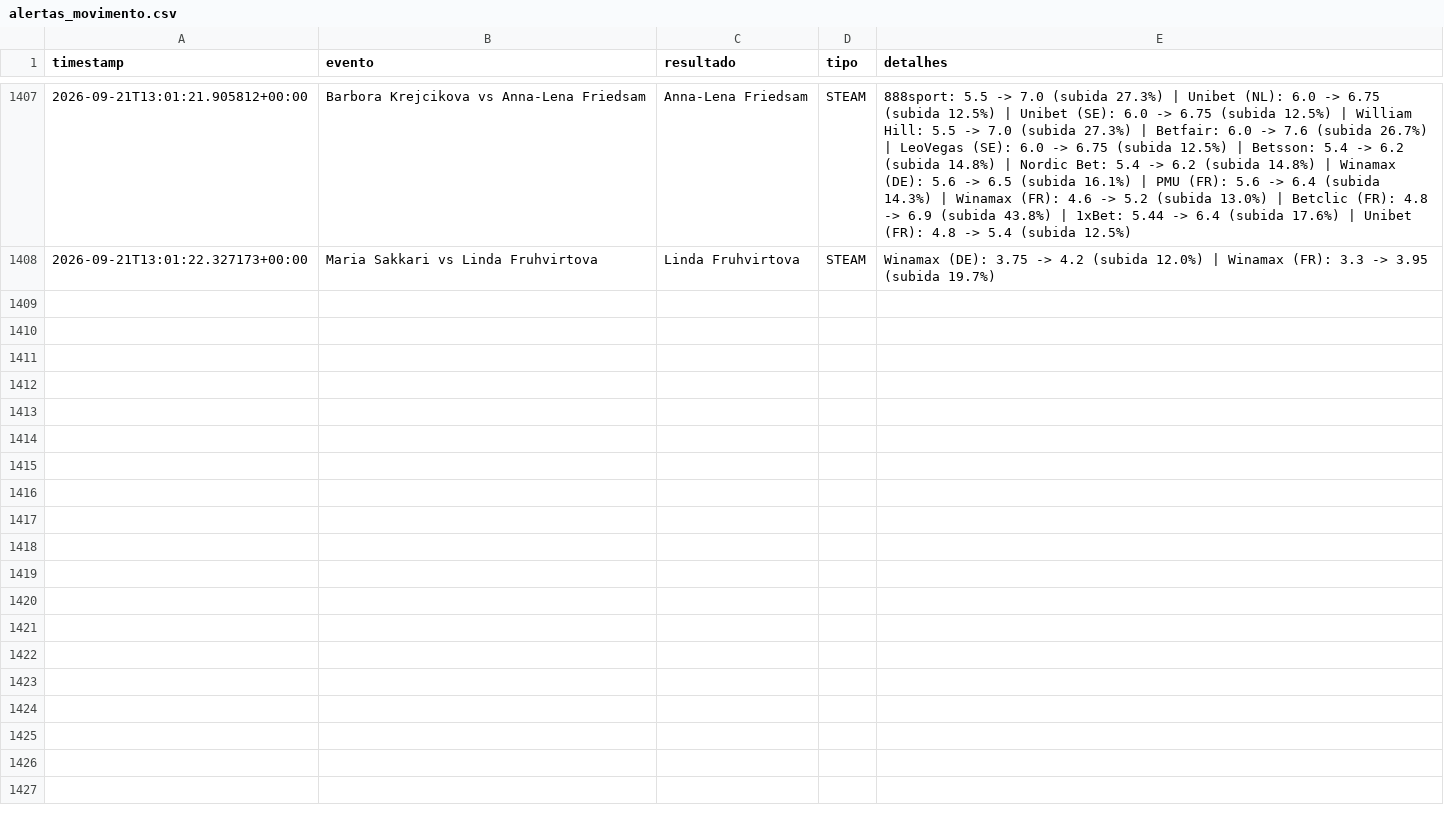
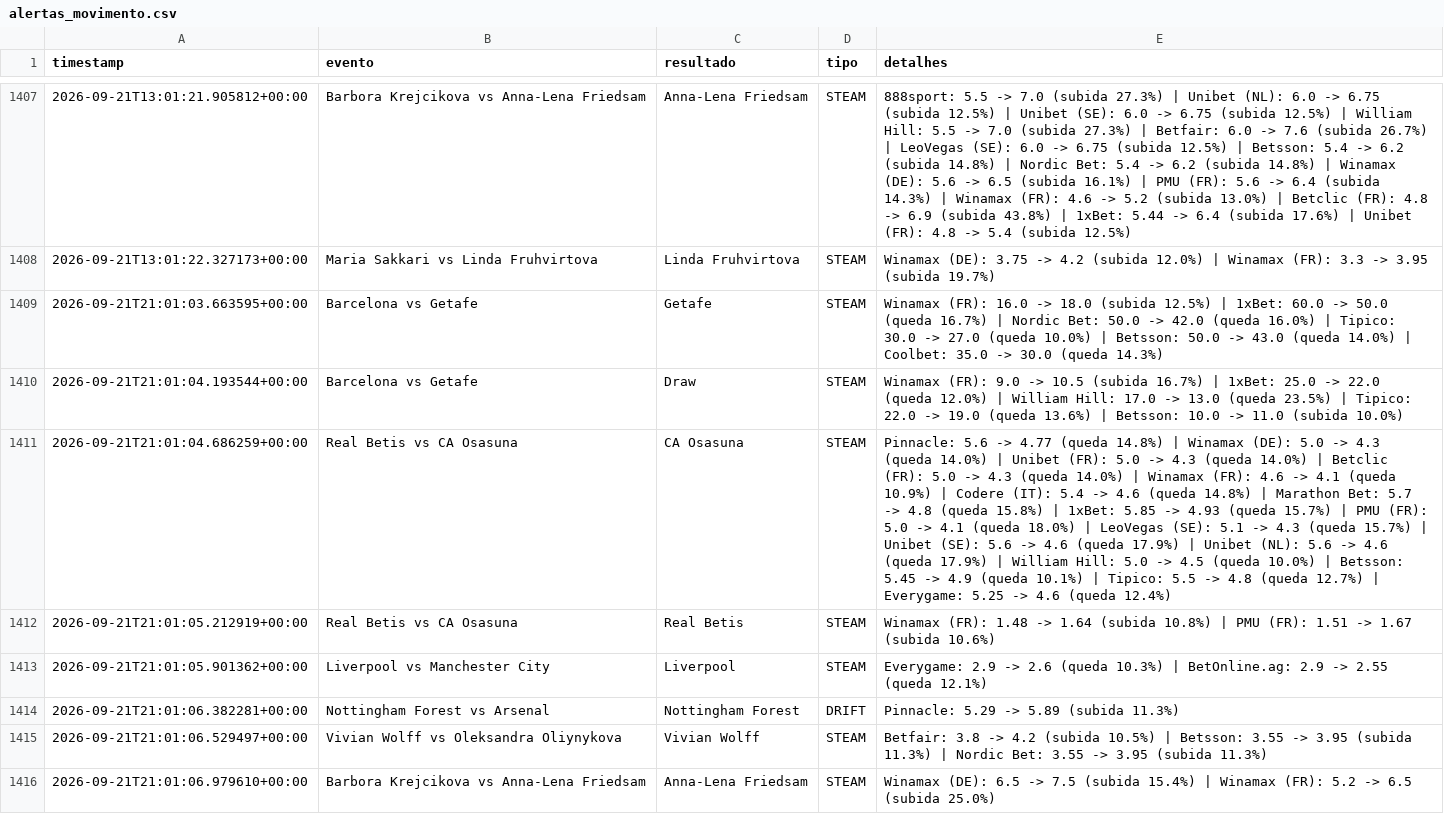
Before and after one commit to goncalomiguelpiedadesantos-spec/Agent-Odds, a CSV file: alertas_movimento.csv, drawn as a sheet; only a part is shown, gaps mark what is left out; the diff names each change by its address in the sheet, - before the commit and + after, or states it on an @@ line.

```diff
--- a/alertas_movimento.csv
+++ b/alertas_movimento.csv
+row 1409: 2026-09-21T21:01:03.663595+00:00 | Barcelona vs Getafe | Getafe | STEAM | Winamax (FR): 16.0 -> 18.0 (subida 12.5%) | 1xBet: 60.0 -> 50.0 (queda 16.7%) | Nordic Bet: 50.0 -> 42.0 (queda 16.0%) | Tipico: 30.0 -> 27.0 (queda 10.0%) | Betsson: 50.0 -> 43.0 (queda 14.0%) | Coolbet: 35.0 -> 30.0 (queda 14.3%)
+row 1410: 2026-09-21T21:01:04.193544+00:00 | Barcelona vs Getafe | Draw | STEAM | Winamax (FR): 9.0 -> 10.5 (subida 16.7%) | 1xBet: 25.0 -> 22.0 (queda 12.0%) | William Hill: 17.0 -> 13.0 (queda 23.5%) | Tipico: 22.0 -> 19.0 (queda 13.6%) | Betsson: 10.0 -> 11.0 (subida 10.0%)
+row 1411: 2026-09-21T21:01:04.686259+00:00 | Real Betis vs CA Osasuna | CA Osasuna | STEAM | Pinnacle: 5.6 -> 4.77 (queda 14.8%) | Winamax (DE): 5.0 -> 4.3 (queda 14.0%) | Unibet (FR): 5.0 -> 4.3 (queda 14.0%) | Betclic (FR): 5.0 -> 4.3 (queda 14.0%) | Winamax (FR): 4.6 -> 4.1 (queda 10.9%) | Codere (IT): 5.4 -> 4.6 (queda 14.8%) | Marathon Bet: 5.7 -> 4.8 (queda 15.8%) | 1xBet: 5.85 -> 4.93 (queda 15.7%) | PMU (FR): 5.0 -> 4.1 (queda 18.0%) | LeoVegas (SE): 5.1 -> 4.3 (queda 15.7%) | Unibet (SE): 5.6 -> 4.6 (queda 17.9%) | Unibet (NL): 5.6 -> 4.6 (queda 17.9%) | William Hill: 5.0 -> 4.5 (queda 10.0%) | Betsson: 5.45 -> 4.9 (queda 10.1%) | Tipico: 5.5 -> 4.8 (queda 12.7%) | Everygame: 5.25 -> 4.6 (queda 12.4%)
+row 1412: 2026-09-21T21:01:05.212919+00:00 | Real Betis vs CA Osasuna | Real Betis | STEAM | Winamax (FR): 1.48 -> 1.64 (subida 10.8%) | PMU (FR): 1.51 -> 1.67 (subida 10.6%)
+row 1413: 2026-09-21T21:01:05.901362+00:00 | Liverpool vs Manchester City | Liverpool | STEAM | Everygame: 2.9 -> 2.6 (queda 10.3%) | BetOnline.ag: 2.9 -> 2.55 (queda 12.1%)
+row 1414: 2026-09-21T21:01:06.382281+00:00 | Nottingham Forest vs Arsenal | Nottingham Forest | DRIFT | Pinnacle: 5.29 -> 5.89 (subida 11.3%)
+row 1415: 2026-09-21T21:01:06.529497+00:00 | Vivian Wolff vs Oleksandra Oliynykova | Vivian Wolff | STEAM | Betfair: 3.8 -> 4.2 (subida 10.5%) | Betsson: 3.55 -> 3.95 (subida 11.3%) | Nordic Bet: 3.55 -> 3.95 (subida 11.3%)
+row 1416: 2026-09-21T21:01:06.979610+00:00 | Barbora Krejcikova vs Anna-Lena Friedsam | Anna-Lena Friedsam | STEAM | Winamax (DE): 6.5 -> 7.5 (subida 15.4%) | Winamax (FR): 5.2 -> 6.5 (subida 25.0%)
```
Also changed, not shown: 1 other file.
